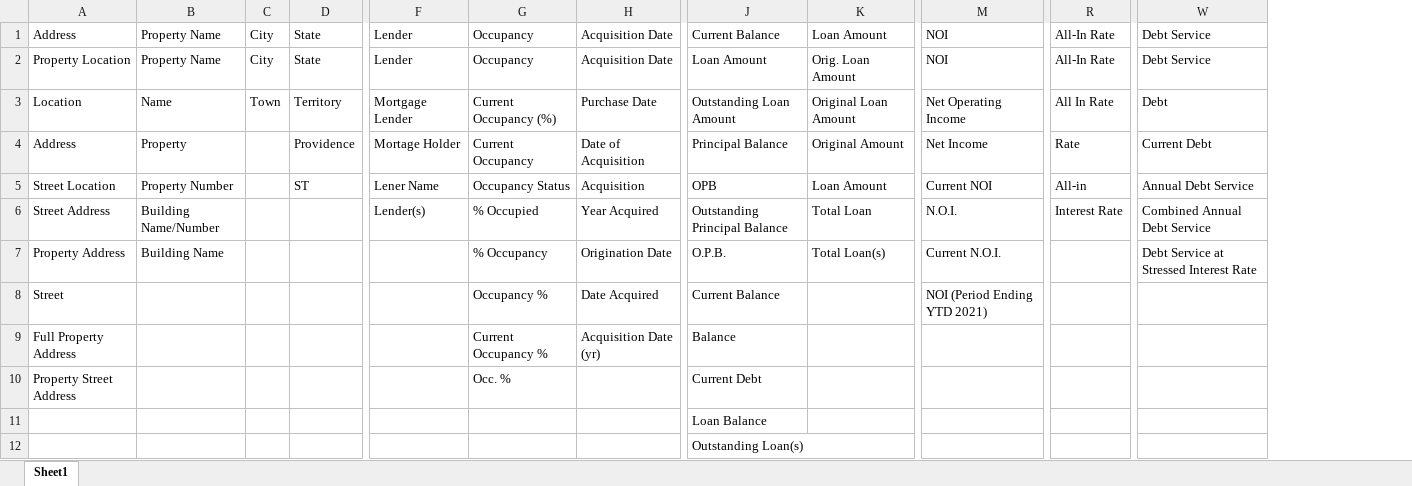
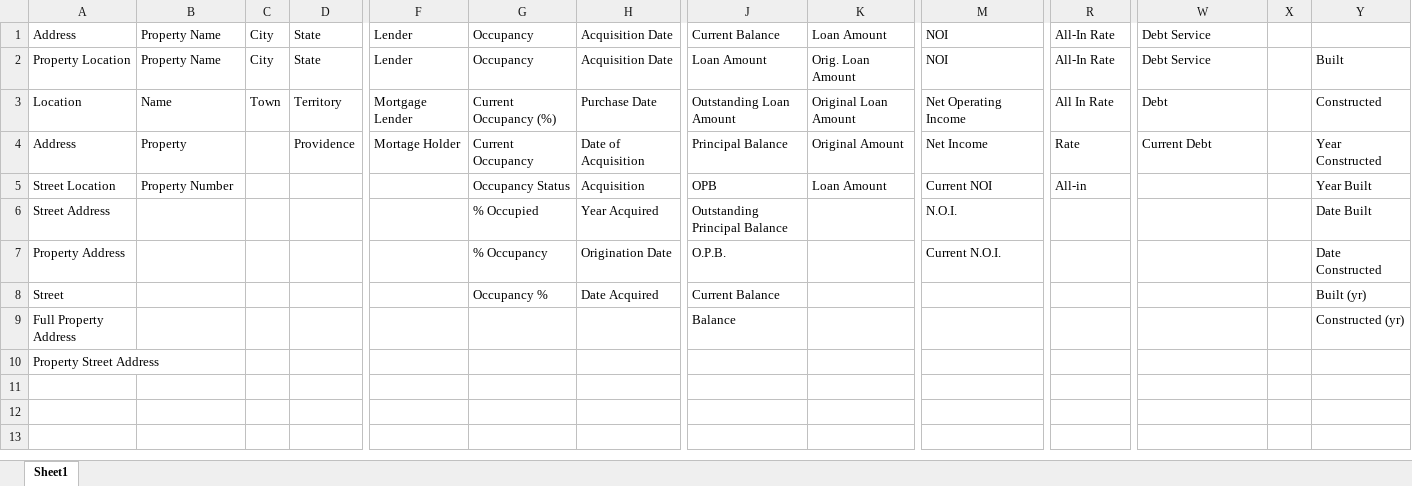
Before and after one commit to camgonzo1/ExtractSREO, an Excel workbook: ExtractSREO/Header Data/DataGroups.xlsx, sheet Sheet1, drawn as a sheet; only a part is shown, gaps mark what is left out; values as stored, in another font and other column widths than the file's, no borders; removed rows and columns are numbered as before the commit, all else as after; rows hold the shown columns only; the diff names each change by its address in the sheet, - before the commit and + after, or states it on an @@ line.

```diff
--- a/ExtractSREO/Header Data/DataGroups.xlsx (sheet Sheet1)
+++ b/ExtractSREO/Header Data/DataGroups.xlsx (sheet Sheet1)
+column X, empty
+column Y, rows 2-9: Built | Constructed | Year Constructed | Year Built | Date Built | Date Constructed | Built (yr) | Constructed (yr)
-D5: ST
+D5: (empty)
-F5: Lener Name
+F5: (empty)
-W5: Annual Debt Service
+W5: (empty)
-B6: Building Name/Number
+B6: (empty)
-F6: Lender(s)
+F6: (empty)
-K6: Total Loan
+K6: (empty)
-R6: Interest Rate
+R6: (empty)
-W6: Combined Annual Debt Service
+W6: (empty)
-B7: Building Name
+B7: (empty)
-K7: Total Loan(s)
+K7: (empty)
-W7: Debt Service at Stressed Interest Rate
+W7: (empty)
-M8: NOI (Period Ending YTD 2021)
+M8: (empty)
-G9: Current Occupancy %
+G9: (empty)
-H9: Acquisition Date (yr)
+H9: (empty)
-G10: Occ. %
+G10: (empty)
-J10: Current Debt
+J10: (empty)
-row 11:  |  |  |  |  |  |  | Loan Balance
-row 12:  |  |  |  |  |  |  | Outstanding Loan(s)
```
Also changed, not shown: 2 other files.
